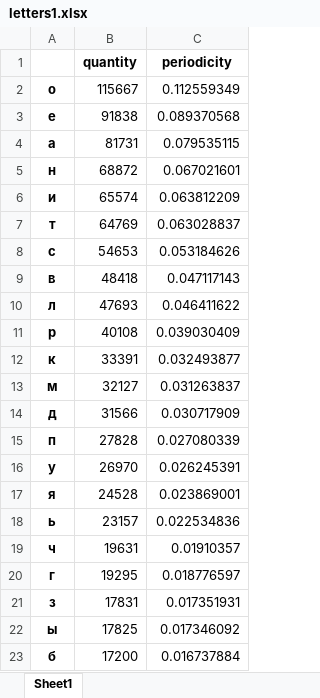
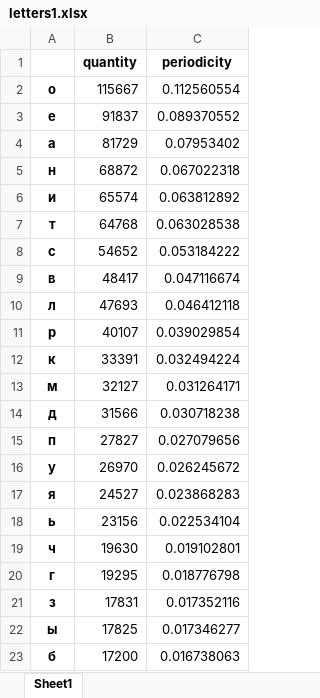
Before and after one commit to yeahloveninja/crypto-22-23, an Excel workbook: cp1/tostogan_fb-01_novak_fb-01_cp1/letters1.xlsx, sheet Sheet1, drawn as a sheet; only a part is shown; values as stored, in another font and other column widths than the file's, no borders; the diff covers the shown part only; the diff names each change by its address in the sheet, - before the commit and + after, or states it on an @@ line.

```diff
--- a/cp1/tostogan_fb-01_novak_fb-01_cp1/letters1.xlsx (sheet Sheet1)
+++ b/cp1/tostogan_fb-01_novak_fb-01_cp1/letters1.xlsx (sheet Sheet1)
-C2 (periodicity): 0.112559349
+C2 (periodicity): 0.112560554
-B3 (quantity): 91838
+B3 (quantity): 91837
-C3 (periodicity): 0.089370568
+C3 (periodicity): 0.089370552
-B4 (quantity): 81731
+B4 (quantity): 81729
-C4 (periodicity): 0.079535115
+C4 (periodicity): 0.07953402
-C5 (periodicity): 0.067021601
+C5 (periodicity): 0.067022318
-C6 (periodicity): 0.063812209
+C6 (periodicity): 0.063812892
-B7 (quantity): 64769
+B7 (quantity): 64768
-C7 (periodicity): 0.063028837
+C7 (periodicity): 0.063028538
-B8 (quantity): 54653
+B8 (quantity): 54652
-C8 (periodicity): 0.053184626
+C8 (periodicity): 0.053184222
-B9 (quantity): 48418
+B9 (quantity): 48417
-C9 (periodicity): 0.047117143
+C9 (periodicity): 0.047116674
-C10 (periodicity): 0.046411622
+C10 (periodicity): 0.046412118
-B11 (quantity): 40108
+B11 (quantity): 40107
-C11 (periodicity): 0.039030409
+C11 (periodicity): 0.039029854
-C12 (periodicity): 0.032493877
+C12 (periodicity): 0.032494224
-C13 (periodicity): 0.031263837
+C13 (periodicity): 0.031264171
-C14 (periodicity): 0.030717909
+C14 (periodicity): 0.030718238
-B15 (quantity): 27828
+B15 (quantity): 27827
-C15 (periodicity): 0.027080339
+C15 (periodicity): 0.027079656
-C16 (periodicity): 0.026245391
+C16 (periodicity): 0.026245672
-B17 (quantity): 24528
+B17 (quantity): 24527
-C17 (periodicity): 0.023869001
+C17 (periodicity): 0.023868283
-B18 (quantity): 23157
+B18 (quantity): 23156
-C18 (periodicity): 0.022534836
+C18 (periodicity): 0.022534104
-B19 (quantity): 19631
+B19 (quantity): 19630
-C19 (periodicity): 0.01910357
+C19 (periodicity): 0.019102801
-C20 (periodicity): 0.018776597
+C20 (periodicity): 0.018776798
-C21 (periodicity): 0.017351931
+C21 (periodicity): 0.017352116
-C22 (periodicity): 0.017346092
+C22 (periodicity): 0.017346277
-C23 (periodicity): 0.016737884
+C23 (periodicity): 0.016738063
```
Also changed, not shown: 11 edited cells elsewhere in this sheet, cp1/tostogan_fb-01_novak_fb-01_cp1/bigram1.xlsx, cp1/tostogan_fb-01_novak_fb-01_cp1/bigram2.xlsx, 5 other files.
